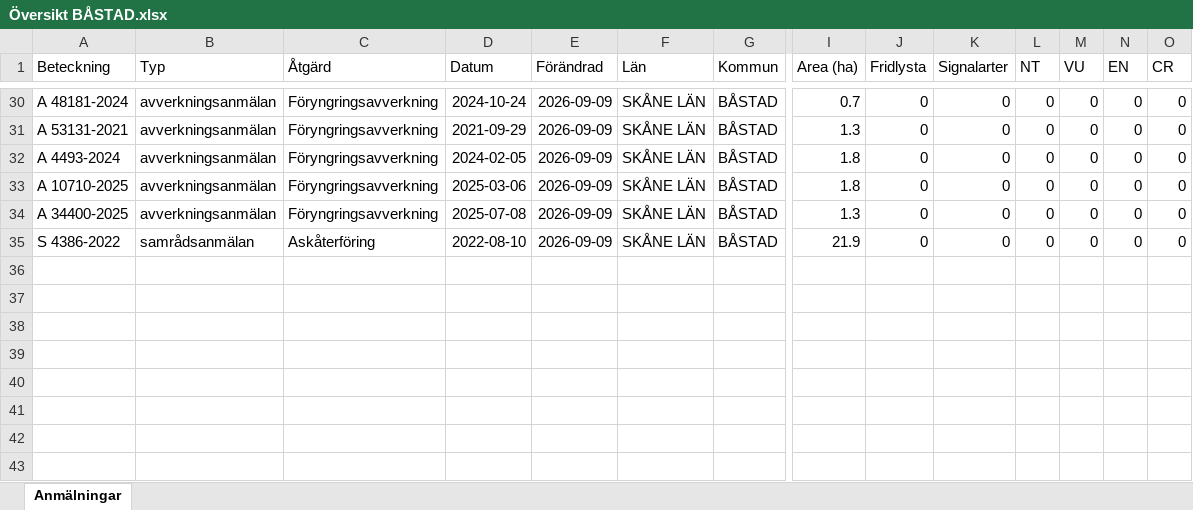
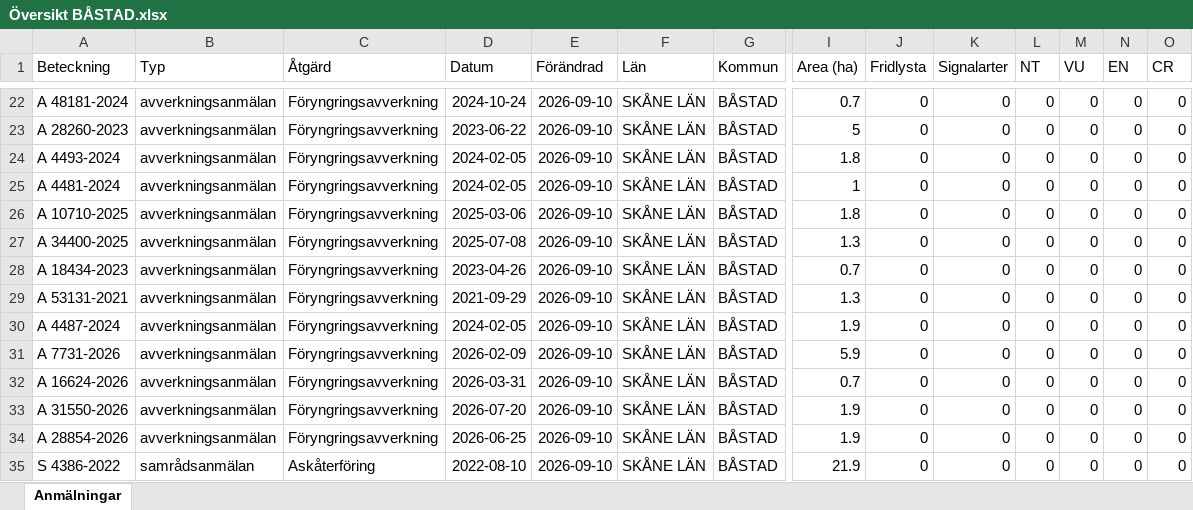
Before and after one commit to klasma/Logging_1278, an Excel workbook: Översikt BÅSTAD.xlsx, sheet Anmälningar, drawn as a sheet; only a part is shown, gaps mark what is left out; values as stored, in another font and other column widths than the file's, no borders; addresses are those after the commit; rows hold the shown columns only; the diff covers the shown part only; the diff names each change by its address in the sheet, - before the commit and + after, or states it on an @@ line.

```diff
--- a/Översikt BÅSTAD.xlsx (sheet Anmälningar)
+++ b/Översikt BÅSTAD.xlsx (sheet Anmälningar)
-E22:E24 (Förändrad): 2026-09-09
+E22:E24 (Förändrad): 2026-09-10
-A23 (Beteckning): A 53131-2021
+A23 (Beteckning): A 28260-2023
-D23 (Datum): 2021-09-29
+D23 (Datum): 2023-06-22
-I23 (Area (ha)): 1.3
+I23 (Area (ha)): 5
+row 25: A 4481-2024 | avverkningsanmälan | Föryngringsavverkning | 2024-02-05 | 2026-09-10 | SKÅNE LÄN | BÅSTAD | 1 | 0 | 0 | 0 | 0 | 0 | 0
-E26:E27 (Förändrad): 2026-09-09
+E26:E27 (Förändrad): 2026-09-10
+row 28: A 18434-2023 | avverkningsanmälan | Föryngringsavverkning | 2023-04-26 | 2026-09-10 | SKÅNE LÄN | BÅSTAD | 0.7 | 0 | 0 | 0 | 0 | 0 | 0
+row 29: A 53131-2021 | avverkningsanmälan | Föryngringsavverkning | 2021-09-29 | 2026-09-10 | SKÅNE LÄN | BÅSTAD | 1.3 | 0 | 0 | 0 | 0 | 0 | 0
+row 30: A 4487-2024 | avverkningsanmälan | Föryngringsavverkning | 2024-02-05 | 2026-09-10 | SKÅNE LÄN | BÅSTAD | 1.9 | 0 | 0 | 0 | 0 | 0 | 0
+row 31: A 7731-2026 | avverkningsanmälan | Föryngringsavverkning | 2026-02-09 | 2026-09-10 | SKÅNE LÄN | BÅSTAD | 5.9 | 0 | 0 | 0 | 0 | 0 | 0
+row 32: A 16624-2026 | avverkningsanmälan | Föryngringsavverkning | 2026-03-31 | 2026-09-10 | SKÅNE LÄN | BÅSTAD | 0.7 | 0 | 0 | 0 | 0 | 0 | 0
+row 33: A 31550-2026 | avverkningsanmälan | Föryngringsavverkning | 2026-07-20 | 2026-09-10 | SKÅNE LÄN | BÅSTAD | 1.9 | 0 | 0 | 0 | 0 | 0 | 0
+row 34: A 28854-2026 | avverkningsanmälan | Föryngringsavverkning | 2026-06-25 | 2026-09-10 | SKÅNE LÄN | BÅSTAD | 1.9 | 0 | 0 | 0 | 0 | 0 | 0
-E35 (Förändrad): 2026-09-09
+E35 (Förändrad): 2026-09-10
```
Also changed, not shown: 3 added rows, 11 removed rows and 26 edited cells elsewhere in this sheet, artfynd/A 11517-2024 artfynd.xlsx, artfynd/A 18332-2025 artfynd.xlsx, 57 other files.
